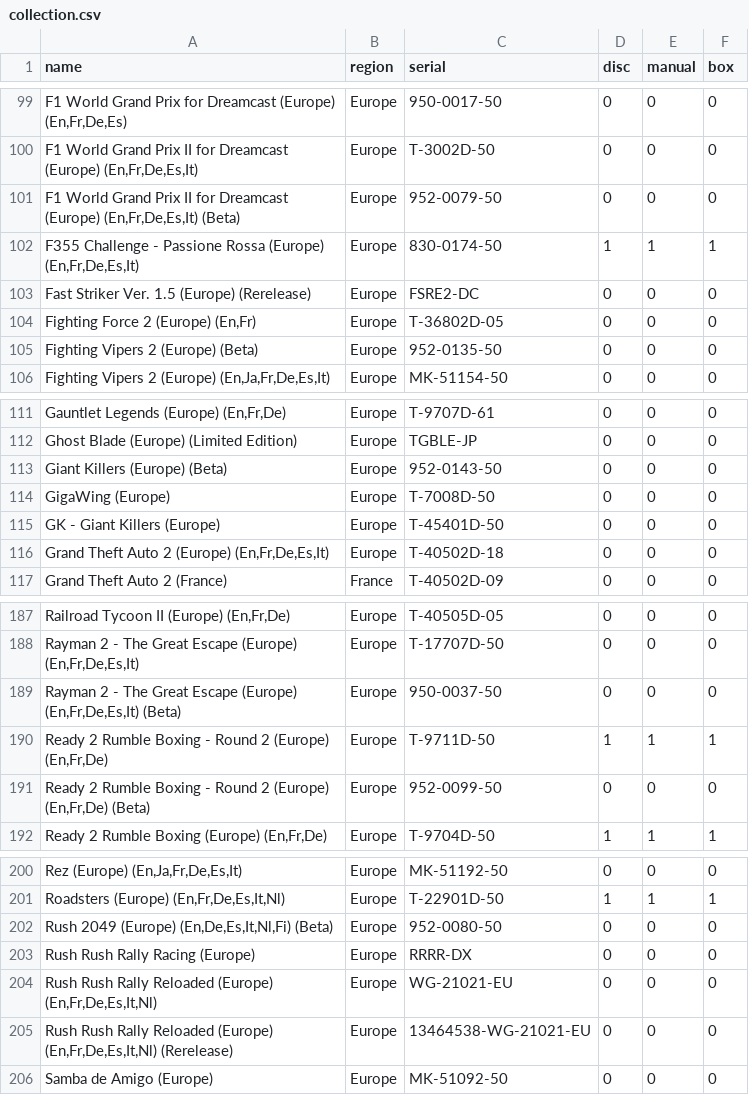
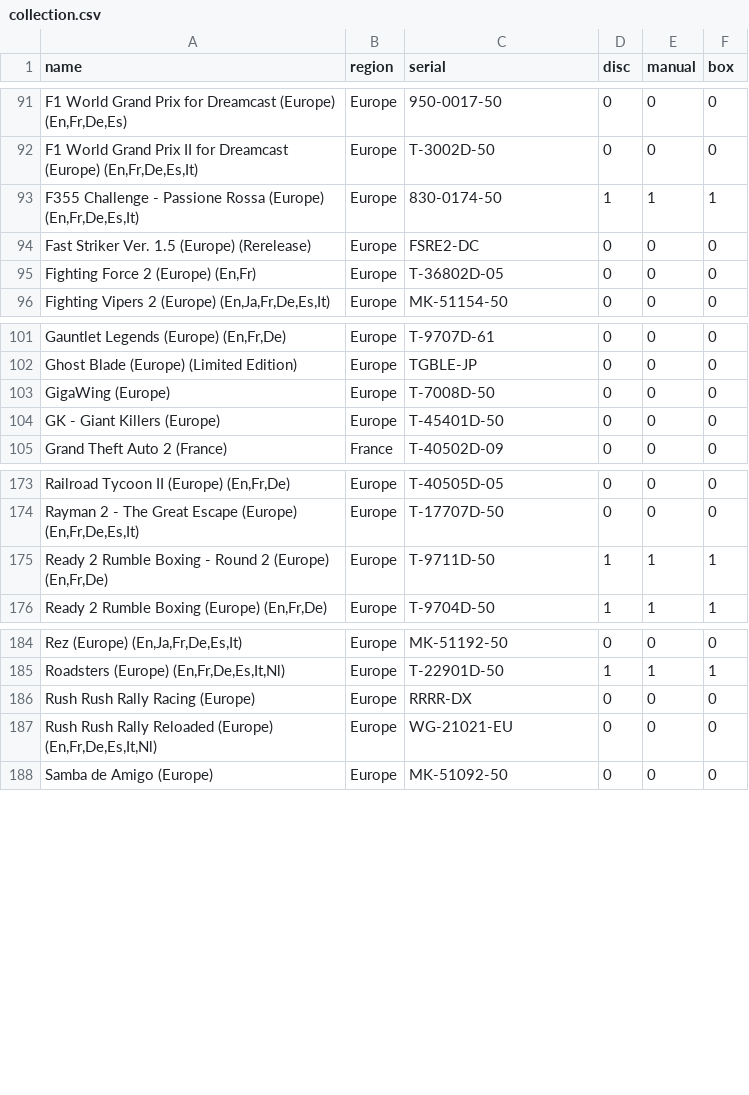
Before and after one commit to Guimove/tcg-collections, a CSV file: public/dreamcast/collection.csv, drawn as a sheet; only a part is shown, gaps mark what is left out; the diff covers the shown part only; the diff names each change by its address in the sheet, - before the commit and + after, or states it on an @@ line.

Commit message:
update dreamcast

```diff
--- a/public/dreamcast/collection.csv
+++ b/public/dreamcast/collection.csv
-row 101: F1 World Grand Prix II for Dreamcast (Europe) (En,Fr,De,Es,It) (Beta) | Europe | 952-0079-50 | 0 | 0 | 0
-row 105: Fighting Vipers 2 (Europe) (Beta) | Europe | 952-0135-50 | 0 | 0 | 0
-row 113: Giant Killers (Europe) (Beta) | Europe | 952-0143-50 | 0 | 0 | 0
-row 116: Grand Theft Auto 2 (Europe) (En,Fr,De,Es,It) | Europe | T-40502D-18 | 0 | 0 | 0
-row 189: Rayman 2 - The Great Escape (Europe) (En,Fr,De,Es,It) (Beta) | Europe | 950-0037-50 | 0 | 0 | 0
-row 191: Ready 2 Rumble Boxing - Round 2 (Europe) (En,Fr,De) (Beta) | Europe | 952-0099-50 | 0 | 0 | 0
-row 202: Rush 2049 (Europe) (En,De,Es,It,Nl,Fi) (Beta) | Europe | 952-0080-50 | 0 | 0 | 0
-row 205: Rush Rush Rally Reloaded (Europe) (En,Fr,De,Es,It,Nl) (Rerelease) | Europe | 13464538-WG-21021-EU | 0 | 0 | 0
```
Also changed, not shown: 22 removed rows elsewhere in this file.
